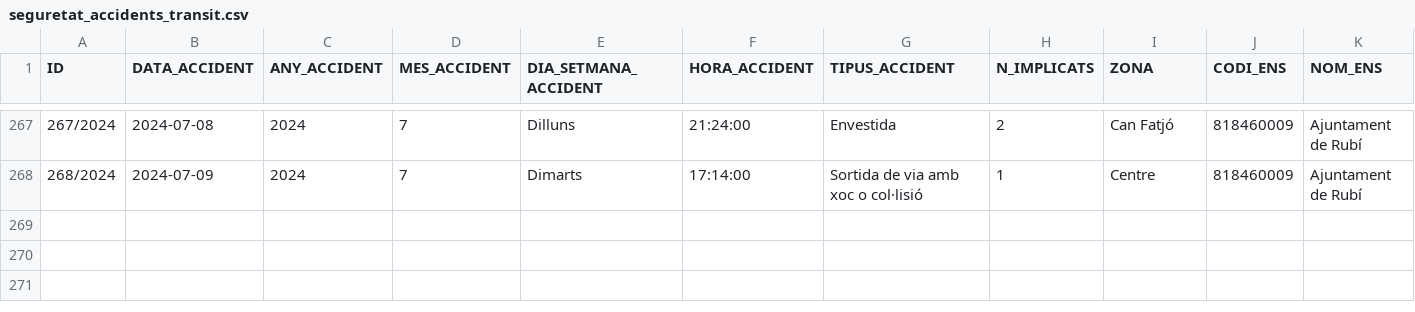
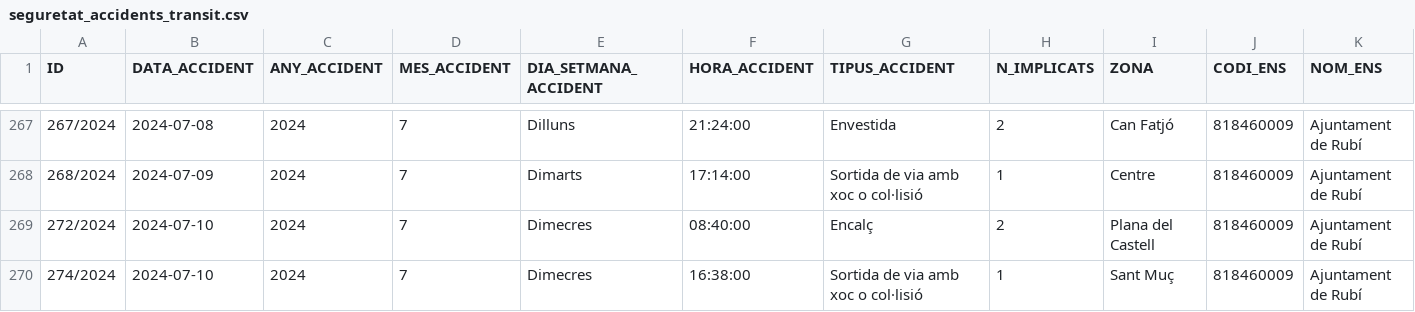
Before and after one commit to ajrubi/opendata, a CSV file: datasets/csv/seguretat_accidents_transit.csv, drawn as a sheet; only a part is shown, gaps mark what is left out; rows hold the shown columns only; the diff names each change by its address in the sheet, - before the commit and + after, or states it on an @@ line.

Commit message:
Pujada dels datasets en data 11-01-2025

```diff
--- a/datasets/csv/seguretat_accidents_transit.csv
+++ b/datasets/csv/seguretat_accidents_transit.csv
+row 269: 272/2024 | 2024-07-10 | 2024 | 7 | Dimecres | 08:40:00 | Encalç | 2 | Plana del Castell | 818460009 | Ajuntament de Rubí
+row 270: 274/2024 | 2024-07-10 | 2024 | 7 | Dimecres | 16:38:00 | Sortida de via amb xoc o col·lisió | 1 | Sant Muç | 818460009 | Ajuntament de Rubí
```
Also changed, not shown: datasets/csv/demografia_moviments.csv, datasets/csv/economia_despeses_institucionals.csv, 13 other files.
